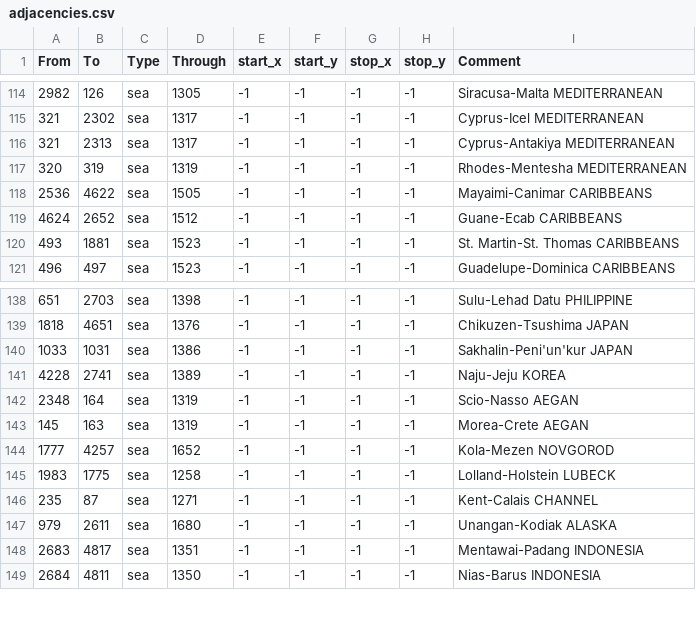
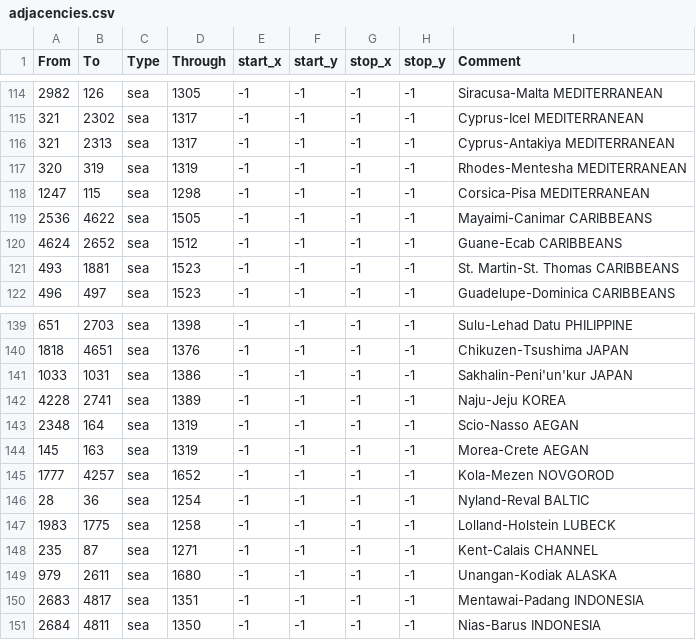
Before and after one commit to JeeeXD/EU4-Balance-mod, a CSV file: map/adjacencies.csv, drawn as a sheet; only a part is shown, gaps mark what is left out; the diff names each change by its address in the sheet, - before the commit and + after, or states it on an @@ line.

```diff
--- a/map/adjacencies.csv
+++ b/map/adjacencies.csv
+row 118: 1247 | 115 | sea | 1298 | -1 | -1 | -1 | -1 | Corsica-Pisa MEDITERRANEAN
+row 146: 28 | 36 | sea | 1254 | -1 | -1 | -1 | -1 | Nyland-Reval BALTIC
```
Also changed, not shown: 18 other files.
